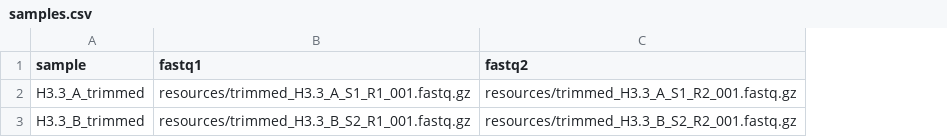
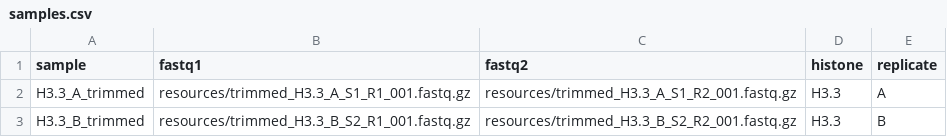
Before and after one commit to KirklandLab/CutandTag_Alignment_QC, a CSV file: config/samples.csv, drawn as a sheet; the diff names each change by its address in the sheet, - before the commit and + after, or states it on an @@ line.

Commit message:
Update samples.csv

```diff
--- a/config/samples.csv
+++ b/config/samples.csv
+column D (histone), rows 2-3: H3.3 | H3.3
+column E (replicate), rows 2-3: A | B
```
